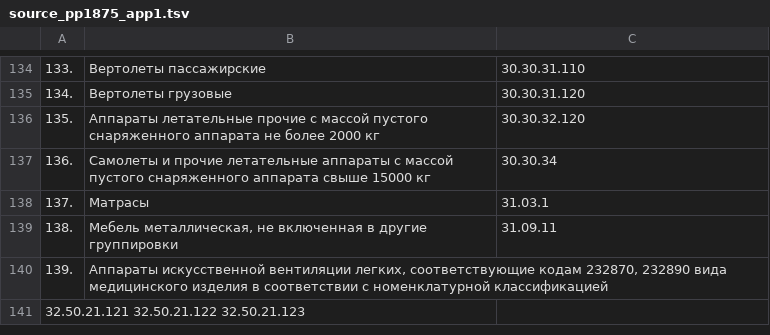
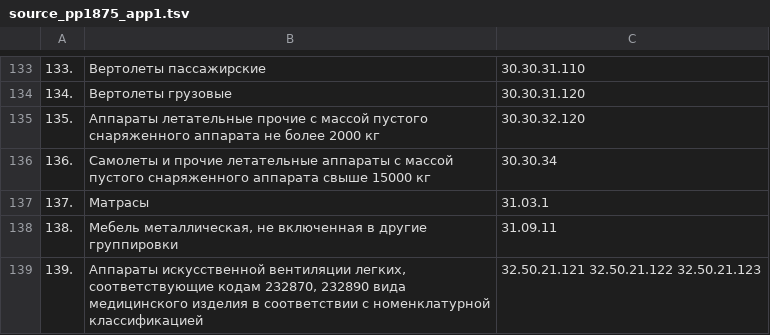
Before and after one commit to prog815/okpd2-pp1875, a TSV file: source_pp1875_app1.tsv, drawn as a sheet; only a part is shown, gaps mark what is left out; the diff covers the shown part only.

```diff
--- a/source_pp1875_app1.tsv
+++ b/source_pp1875_app1.tsv
@@ -139,3 +138,2 @@
 138.	Мебель металлическая, не включенная в другие группировки	31.09.11
-139.	Аппараты искусственной вентиляции легких, соответствующие кодам 232870, 232890 вида медицинского изделия в соответствии с номенклатурной классификацией
-32.50.21.121 32.50.21.122 32.50.21.123
+139.	Аппараты искусственной вентиляции легких, соответствующие кодам 232870, 232890 вида медицинского изделия в соответствии с номенклатурной классификацией	32.50.21.121 32.50.21.122 32.50.21.123
```
Also changed, not shown: 2 removed rows and 3 edited cells elsewhere in this file, source_pp1875_app2.tsv, source_pp1875_app3.tsv, 1 other file.
